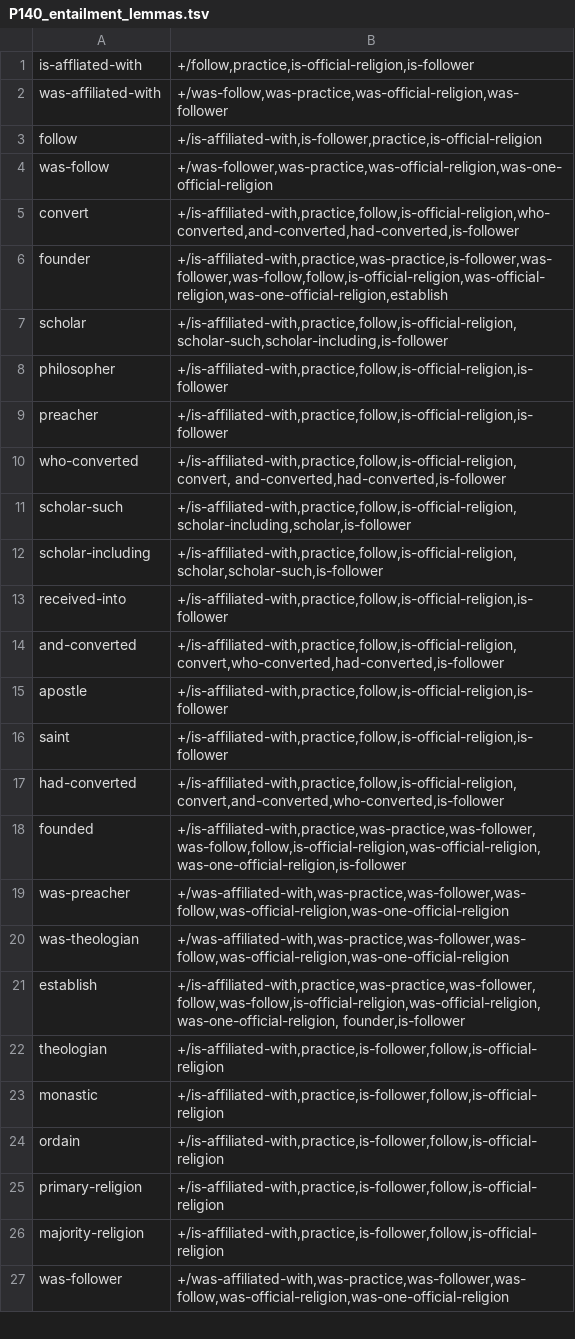
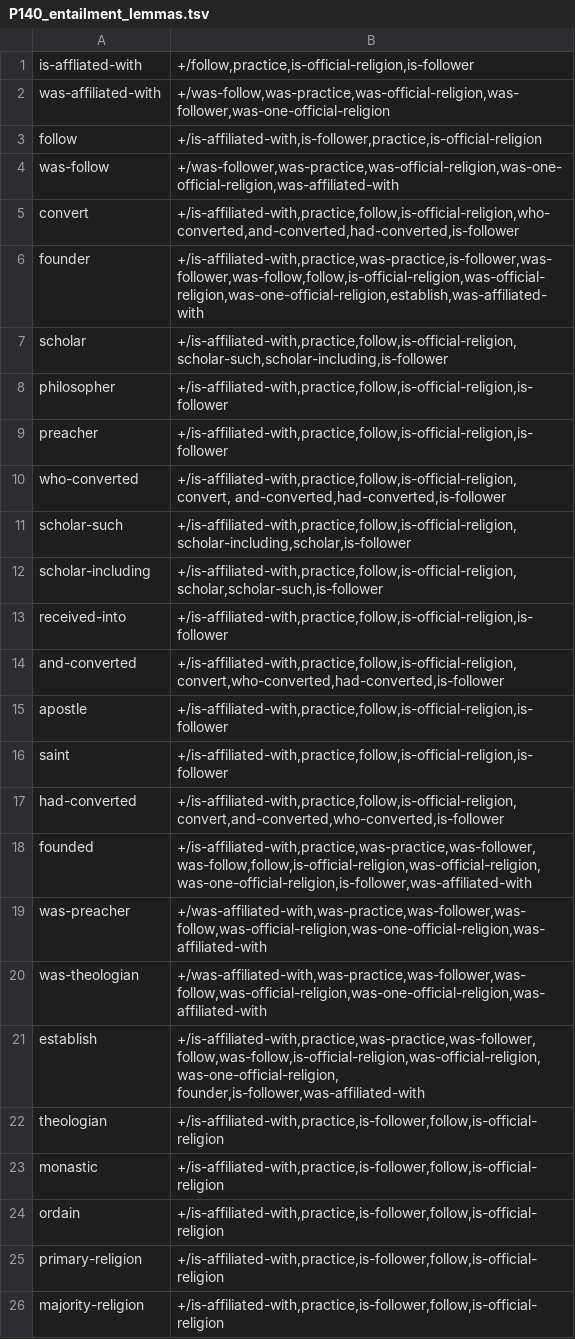
Before and after one commit to yanaiela/lm_meaning, a TSV file: data/pattern_data/P140_entailment_lemmas.tsv, drawn as a sheet; only a part is shown; the shorter side is filled out with more unchanged rows.

Commit message:
Fixing transitivity issues in P140

```diff
--- a/data/pattern_data/P140_entailment_lemmas.tsv
+++ b/data/pattern_data/P140_entailment_lemmas.tsv
@@ -1,7 +1,7 @@
 is-affliated-with	+/follow,practice,is-official-religion,is-follower
-was-affiliated-with	+/was-follow,was-practice,was-official-religion,was-follower
+was-affiliated-with	+/was-follow,was-practice,was-official-religion,was-follower,was-one-official-religion
 follow	+/is-affiliated-with,is-follower,practice,is-official-religion
-was-follow	+/was-follower,was-practice,was-official-religion,was-one-official-religion
+was-follow	+/was-follower,was-practice,was-official-religion,was-one-official-religion,was-affiliated-with
 convert	+/is-affiliated-with,practice,follow,is-official-religion,who-converted,and-converted,had-converted,is-follower
-founder	+/is-affiliated-with,practice,was-practice,is-follower,was-follower,was-follow,follow,is-official-religion,was-official-religion,was-one-official-religion,establish
+founder	+/is-affiliated-with,practice,was-practice,is-follower,was-follower,was-follow,follow,is-official-religion,was-official-religion,was-one-official-religion,establish,was-affiliated-with
 scholar	+/is-affiliated-with,practice,follow,is-official-religion,scholar-such,scholar-including,is-follower
@@ -17,6 +17,6 @@ saint	+/is-affiliated-with,practice,follow,is-official-religion,is-follower
 had-converted	+/is-affiliated-with,practice,follow,is-official-religion,convert,and-converted,who-converted,is-follower
-founded	+/is-affiliated-with,practice,was-practice,was-follower,was-follow,follow,is-official-religion,was-official-religion,was-one-official-religion,is-follower
-was-preacher	+/was-affiliated-with,was-practice,was-follower,was-follow,was-official-religion,was-one-official-religion
-was-theologian	+/was-affiliated-with,was-practice,was-follower,was-follow,was-official-religion,was-one-official-religion
-establish	+/is-affiliated-with,practice,was-practice,was-follower,follow,was-follow,is-official-religion,was-official-religion,was-one-official-religion, founder,is-follower
+founded	+/is-affiliated-with,practice,was-practice,was-follower,was-follow,follow,is-official-religion,was-official-religion,was-one-official-religion,is-follower,was-affiliated-with
+was-preacher	+/was-affiliated-with,was-practice,was-follower,was-follow,was-official-religion,was-one-official-religion,was-affiliated-with
+was-theologian	+/was-affiliated-with,was-practice,was-follower,was-follow,was-official-religion,was-one-official-religion,was-affiliated-with
+establish	+/is-affiliated-with,practice,was-practice,was-follower,follow,was-follow,is-official-religion,was-official-religion,was-one-official-religion, founder,is-follower,was-affiliated-with
 theologian	+/is-affiliated-with,practice,is-follower,follow,is-official-religion
```
